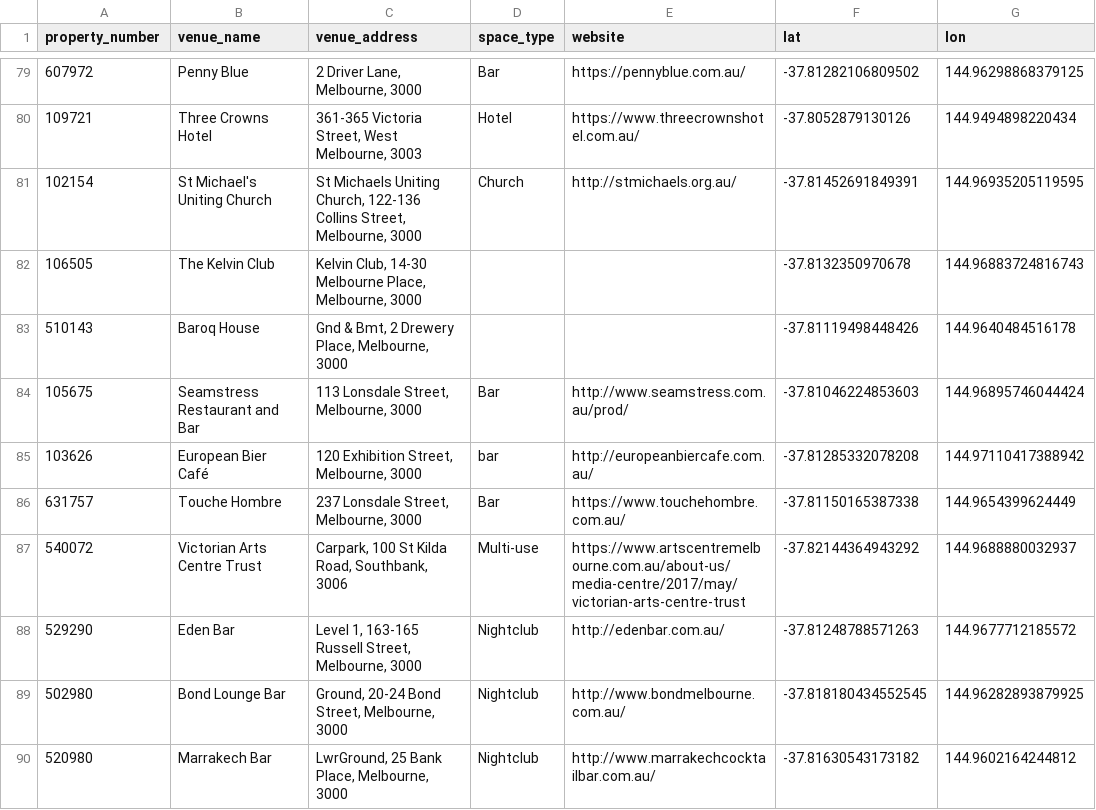
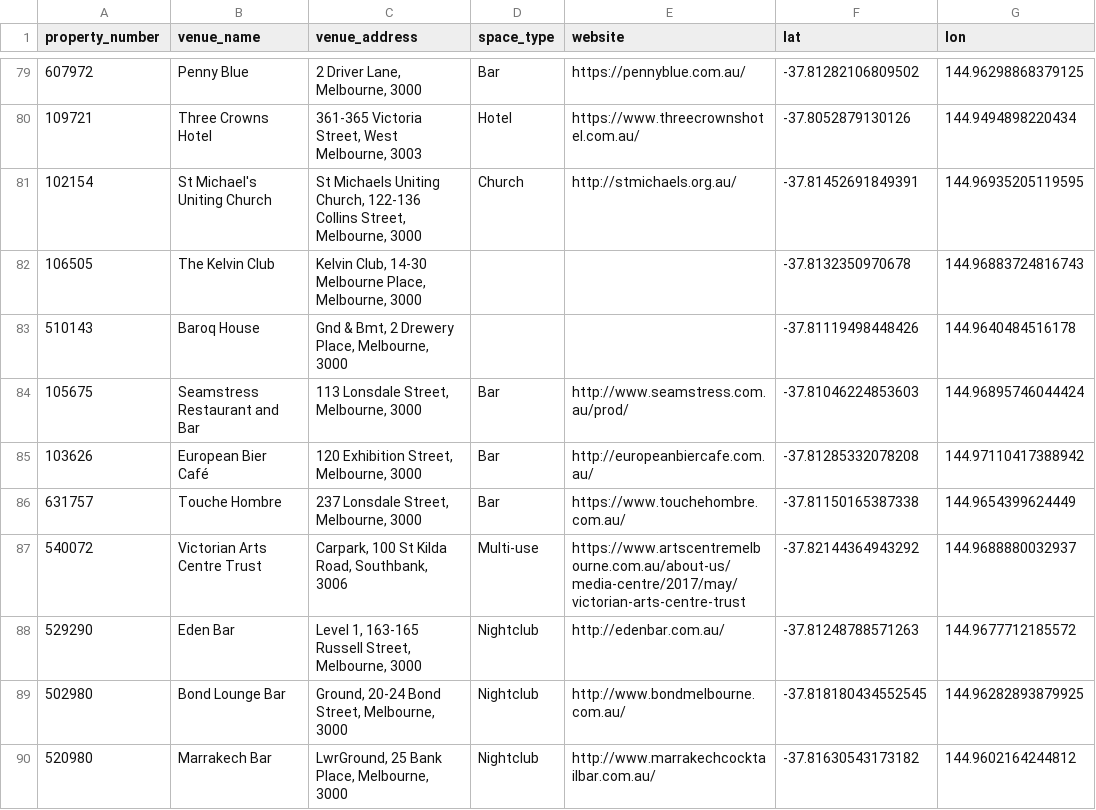
Before and after one commit to minimangomusic/FIT3179, a CSV file: live_music_venues.csv, drawn as a sheet; only a part is shown, gaps mark what is left out; the diff names each change by its address in the sheet, - before the commit and + after, or states it on an @@ line.

Commit message:
Update live_music_venues.csv

```diff
--- a/live_music_venues.csv
+++ b/live_music_venues.csv
-D85 (space_type): bar
+D85 (space_type): Bar
```
